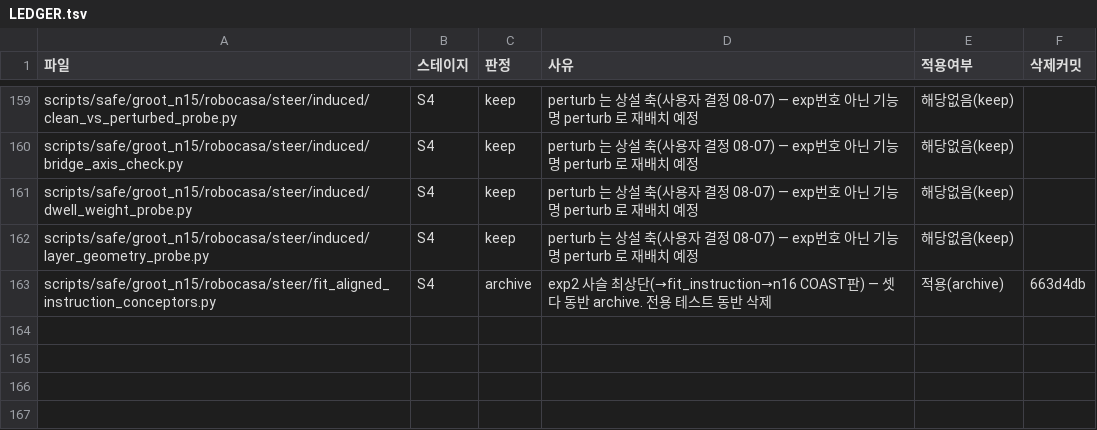
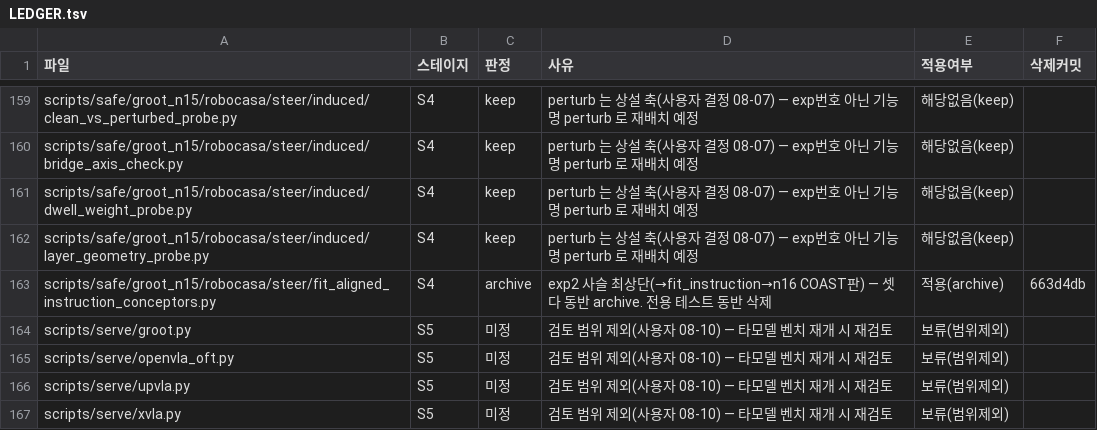
Before and after one commit to hanyangtae/temporal_vla, a TSV file: docs/review/LEDGER.tsv, drawn as a sheet; only a part is shown, gaps mark what is left out; the diff names each change by its address in the sheet, - before the commit and + after, or states it on an @@ line.

```diff
--- a/docs/review/LEDGER.tsv
+++ b/docs/review/LEDGER.tsv
+row 164: scripts/serve/groot.py | S5 | 미정 | 검토 범위 제외(사용자 08-10) — 타모델 벤치 재개 시 재검토 | 보류(범위제외)
+row 165: scripts/serve/openvla_oft.py | S5 | 미정 | 검토 범위 제외(사용자 08-10) — 타모델 벤치 재개 시 재검토 | 보류(범위제외)
+row 166: scripts/serve/upvla.py | S5 | 미정 | 검토 범위 제외(사용자 08-10) — 타모델 벤치 재개 시 재검토 | 보류(범위제외)
+row 167: scripts/serve/xvla.py | S5 | 미정 | 검토 범위 제외(사용자 08-10) — 타모델 벤치 재개 시 재검토 | 보류(범위제외)
```
Also changed, not shown: docs/review/S5_files.tsv, 1 other file.
